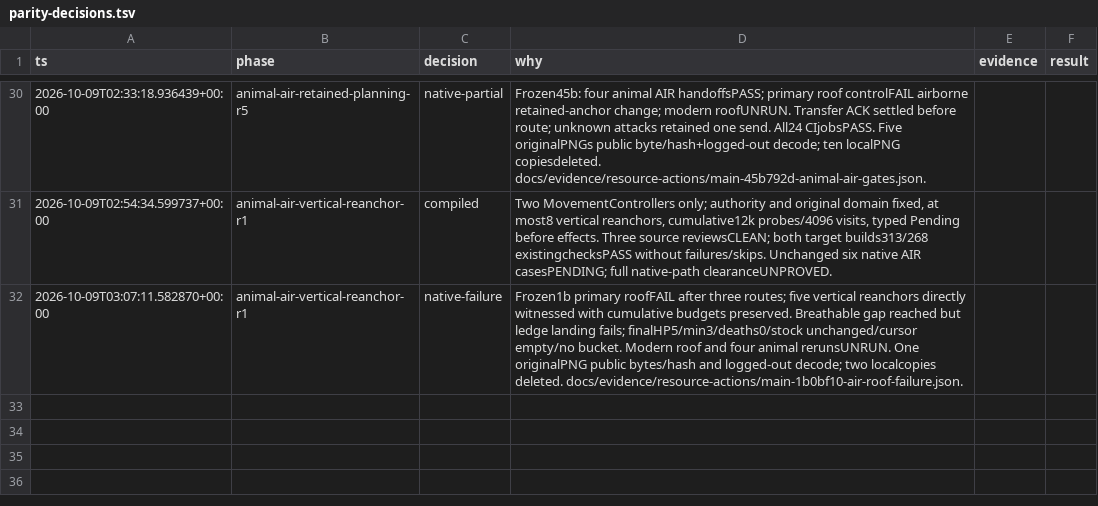
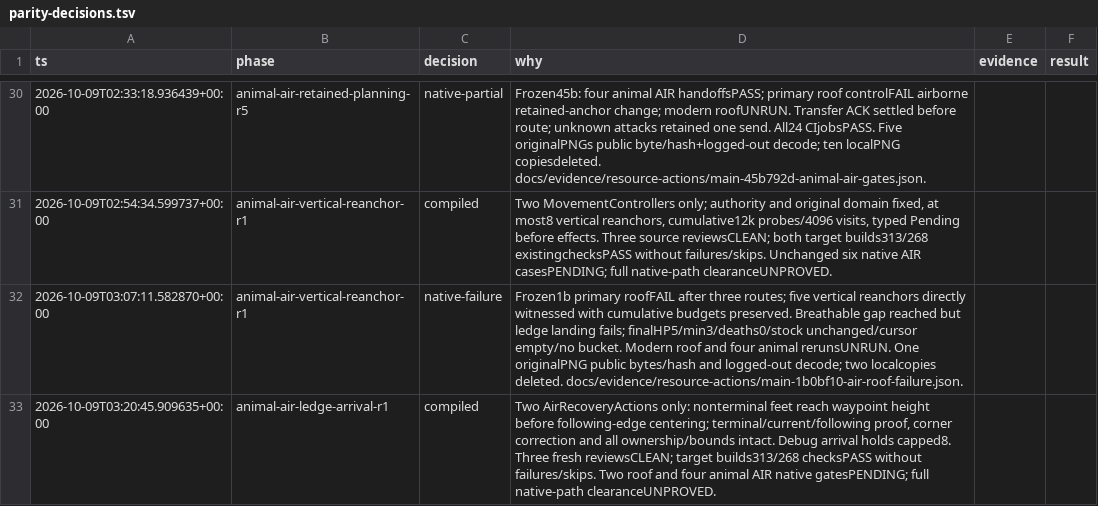
Before and after one commit to luinbytes/lodekeeper, a TSV file: docs/evidence/parity-decisions.tsv, drawn as a sheet; only a part is shown, gaps mark what is left out.

Commit message:
Wait for swim waypoint height before ledge centering

```diff
--- a/docs/evidence/parity-decisions.tsv
+++ b/docs/evidence/parity-decisions.tsv
@@ -32 +32,2 @@ ts	phase	decision	why	evidence	result
 2026-10-09T03:07:11.582870+00:00	animal-air-vertical-reanchor-r1	native-failure	Frozen1b primary roofFAIL after three routes; five vertical reanchors directly witnessed with cumulative budgets preserved. Breathable gap reached but ledge landing fails; finalHP5/min3/deaths0/stock unchanged/cursor empty/no bucket. Modern roof and four animal rerunsUNRUN. One originalPNG public bytes/hash and logged-out decode; two localcopies deleted. docs/evidence/resource-actions/main-1b0bf10-air-roof-failure.json.
+2026-10-09T03:20:45.909635+00:00	animal-air-ledge-arrival-r1	compiled	Two AirRecoveryActions only: nonterminal feet reach waypoint height before following-edge centering; terminal/current/following proof, corner correction and all ownership/bounds intact. Debug arrival holds capped8. Three fresh reviewsCLEAN; target builds313/268 checksPASS without failures/skips. Two roof and four animal AIR native gatesPENDING; full native-path clearanceUNPROVED.
```
Also changed, not shown: 3 other files.
